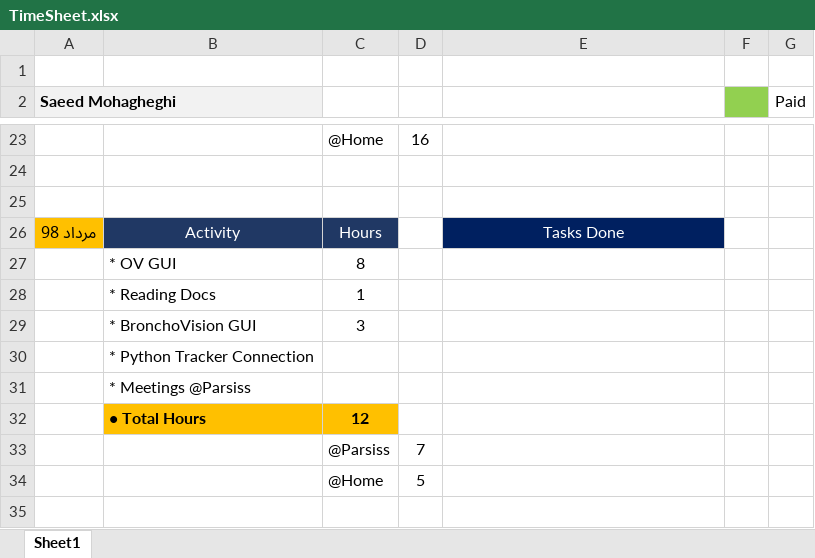
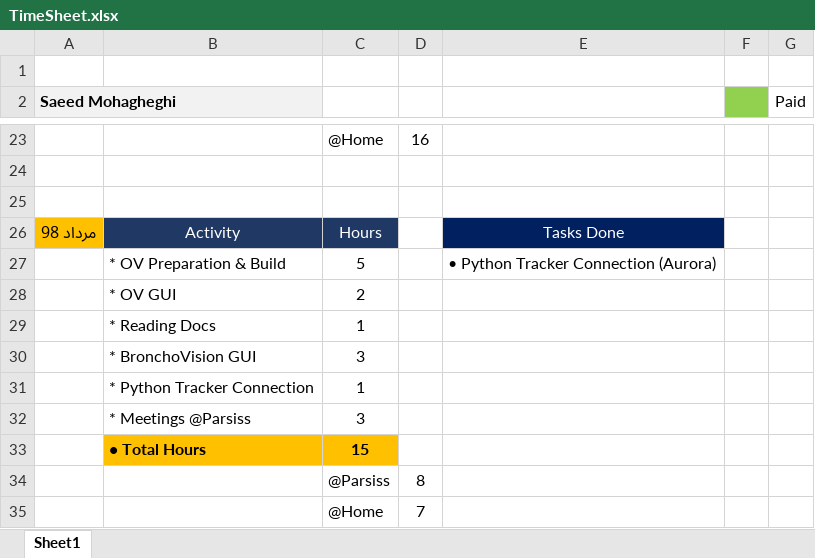
Before and after one commit to DaneshJoy/bronchoscopy, an Excel workbook: TimeSheet.xlsx, sheet Sheet1, drawn as a sheet; only a part is shown, gaps mark what is left out; values as stored, in another font and other column widths than the file's, no borders; removed rows and columns are numbered as before the commit, all else as after; the diff names each change by its address in the sheet, - before the commit and + after, or states it on an @@ line.

```diff
--- a/TimeSheet.xlsx (sheet Sheet1)
+++ b/TimeSheet.xlsx (sheet Sheet1)
-row 27:  | * OV GUI | 8
+row 27:  | * OV Preparation & Build | 5 |  | • Python Tracker Connection (Aurora)
+row 28:  | * OV GUI | 2
-C31: (empty)
+C31: 1
-C32: (empty)
+C32: 3
-C33: 12
+C33: 15
+row 34:  |  | @Parsiss | 8
-C35: @Parsiss
+C35: @Home
-row 34:  |  | @Home | 5
```
Also changed, not shown: 2 other files.
